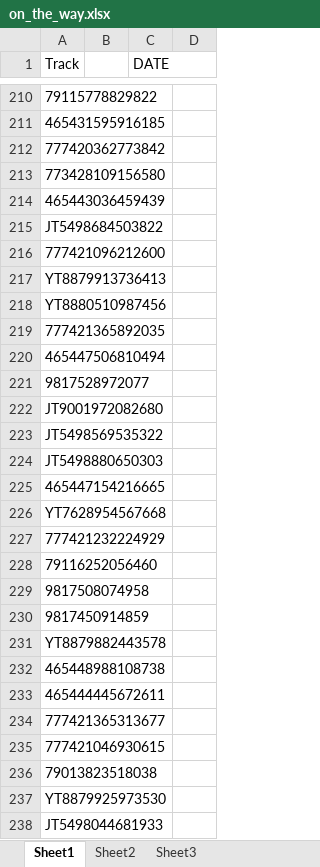
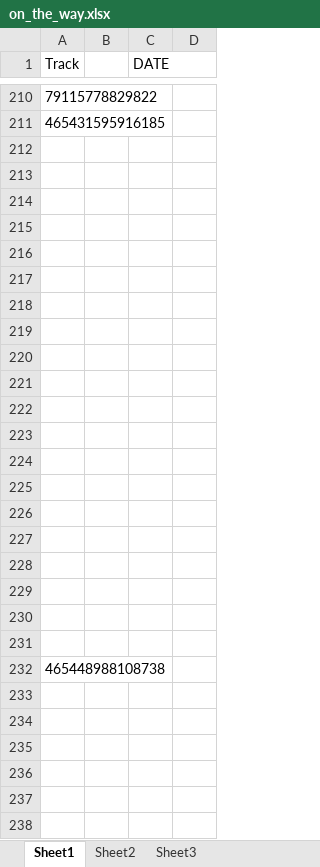
Before and after one commit to Aminjon7-create/cargo1001, an Excel workbook: on_the_way.xlsx, sheet Sheet1, drawn as a sheet; only a part is shown, gaps mark what is left out; values as stored, in another font and other column widths than the file's, no borders; the diff covers the shown part only; the diff names each change by its address in the sheet, - before the commit and + after, or states it on an @@ line.

```diff
--- a/on_the_way.xlsx (sheet Sheet1)
+++ b/on_the_way.xlsx (sheet Sheet1)
-A212 (Track): 777420362773842
+A212 (Track): (empty)
-A213 (Track): 773428109156580
+A213 (Track): (empty)
-A214 (Track): 465443036459439
+A214 (Track): (empty)
-A215 (Track): JT5498684503822
+A215 (Track): (empty)
-A216 (Track): 777421096212600
+A216 (Track): (empty)
-A217 (Track): YT8879913736413
+A217 (Track): (empty)
-A218 (Track): YT8880510987456
+A218 (Track): (empty)
-A219 (Track): 777421365892035
+A219 (Track): (empty)
-A220 (Track): 465447506810494
+A220 (Track): (empty)
-A221 (Track): 9817528972077
+A221 (Track): (empty)
-A222 (Track): JT9001972082680
+A222 (Track): (empty)
-A223 (Track): JT5498569535322
+A223 (Track): (empty)
-A224 (Track): JT5498880650303
+A224 (Track): (empty)
-A225 (Track): 465447154216665
+A225 (Track): (empty)
-A226 (Track): YT7628954567668
+A226 (Track): (empty)
-A227 (Track): 777421232224929
+A227 (Track): (empty)
-A228 (Track): 79116252056460
+A228 (Track): (empty)
-A229 (Track): 9817508074958
+A229 (Track): (empty)
-A230 (Track): 9817450914859
+A230 (Track): (empty)
-A231 (Track): YT8879882443578
+A231 (Track): (empty)
-A233 (Track): 465444445672611
+A233 (Track): (empty)
-A234 (Track): 777421365313677
+A234 (Track): (empty)
-A235 (Track): 777421046930615
+A235 (Track): (empty)
-A236 (Track): 79013823518038
+A236 (Track): (empty)
-A237 (Track): YT8879925973530
+A237 (Track): (empty)
-A238 (Track): JT5498044681933
+A238 (Track): (empty)
```
Also changed, not shown: 21 edited cells elsewhere in this sheet, zafarabad.xlsx.
